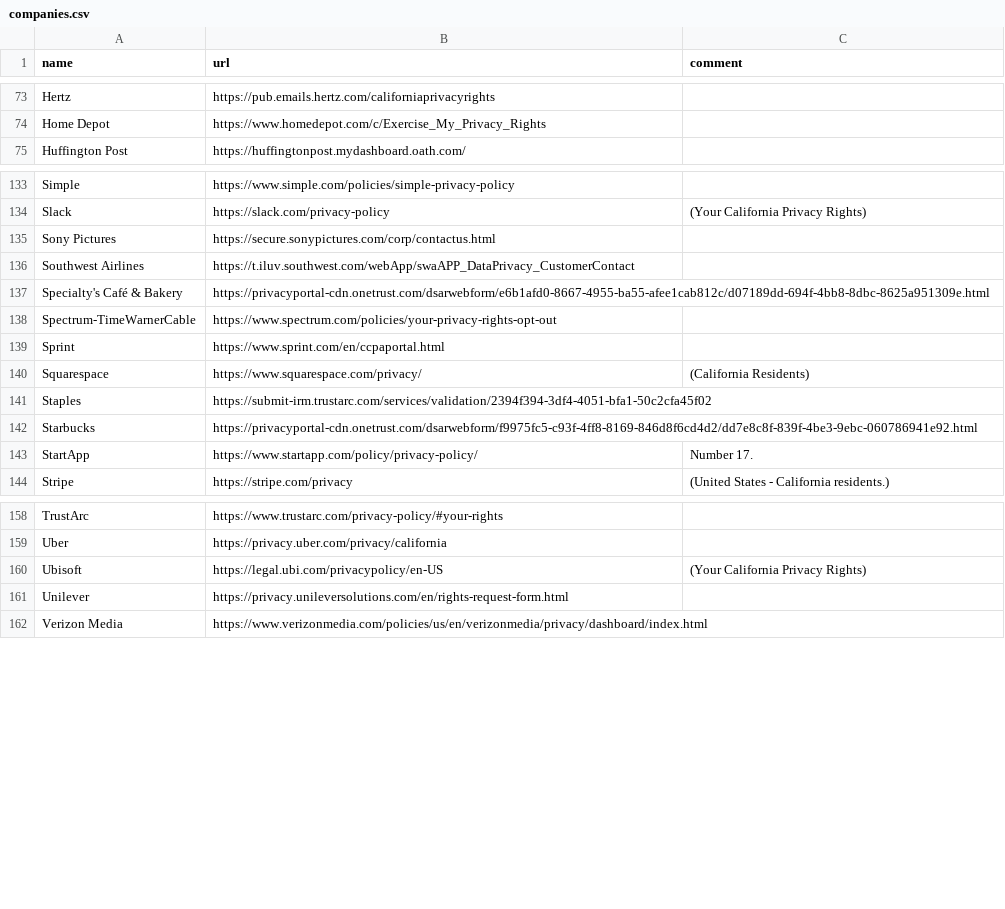
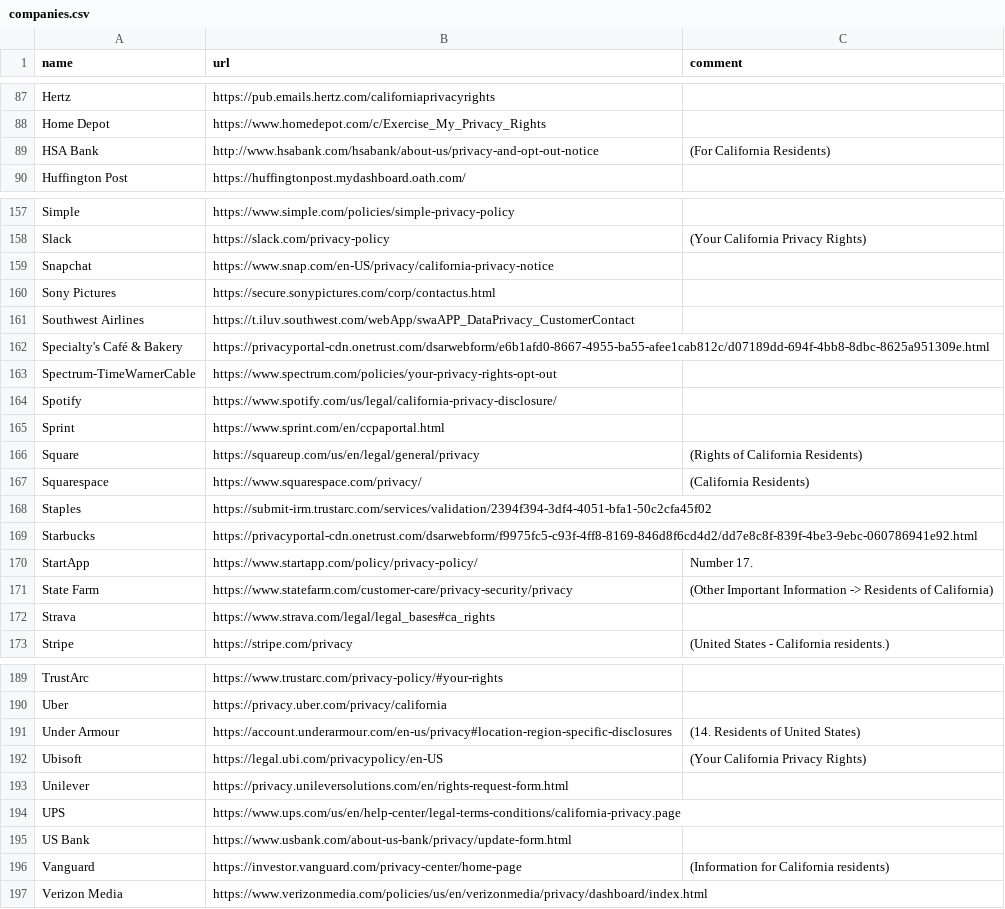
Before and after one commit to caprivacy/caprivacy, a CSV file: _data/companies.csv, drawn as a sheet; only a part is shown, gaps mark what is left out; the diff covers the shown part only; the diff names each change by its address in the sheet, - before the commit and + after, or states it on an @@ line.

```diff
--- a/_data/companies.csv
+++ b/_data/companies.csv
+row 89: HSA Bank | http://www.hsabank.com/hsabank/about-us/privacy-and-opt-out-notice | (For California Residents)
+row 159: Snapchat | https://www.snap.com/en-US/privacy/california-privacy-notice
+row 164: Spotify | https://www.spotify.com/us/legal/california-privacy-disclosure/
+row 166: Square | https://squareup.com/us/en/legal/general/privacy | (Rights of California Residents)
+row 171: State Farm | https://www.statefarm.com/customer-care/privacy-security/privacy | (Other Important Information -> Residents of California)
+row 172: Strava | https://www.strava.com/legal/legal_bases#ca_rights
+row 191: Under Armour | https://account.underarmour.com/en-us/privacy#location-region-specific-disclosures | (14. Residents of United States)
+row 194: UPS | https://www.ups.com/us/en/help-center/legal-terms-conditions/california-privacy.page
+row 195: US Bank | https://www.usbank.com/about-us-bank/privacy/update-form.html
+row 196: Vanguard | https://investor.vanguard.com/privacy-center/home-page | (Information for California residents)
```
Also changed, not shown: 27 added rows elsewhere in this file.
